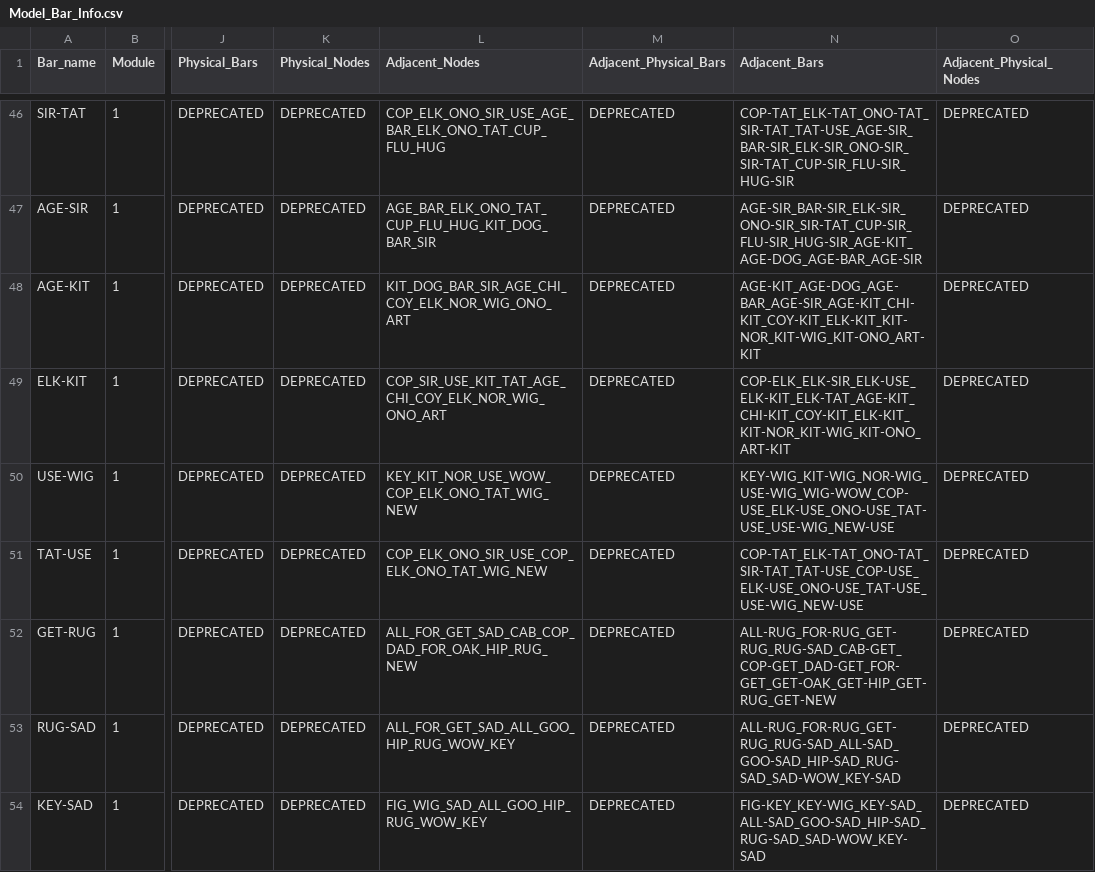
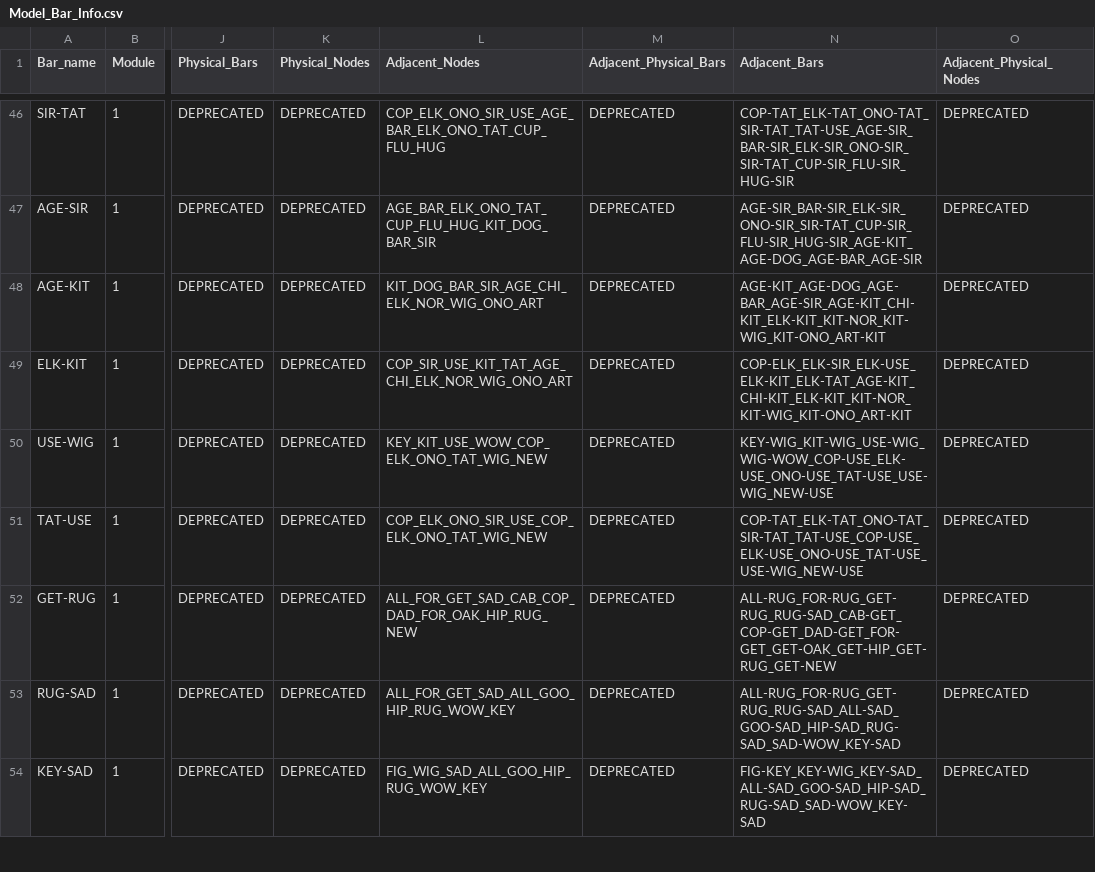
Before and after one commit to DrBrainlove/DBL_mapping, a CSV file: mapping_datasets/Subset_Brain/Model_Bar_Info.csv, drawn as a sheet; only a part is shown, gaps mark what is left out; the diff covers the shown part only; the diff names each change by its address in the sheet, - before the commit and + after, or states it on an @@ line.

```diff
--- a/mapping_datasets/Subset_Brain/Model_Bar_Info.csv
+++ b/mapping_datasets/Subset_Brain/Model_Bar_Info.csv
-L48 (Adjacent_Nodes): KIT_DOG_BAR_SIR_AGE_CHI_COY_ELK_NOR_WIG_ONO_ART
+L48 (Adjacent_Nodes): KIT_DOG_BAR_SIR_AGE_CHI_ELK_NOR_WIG_ONO_ART
-N48 (Adjacent_Bars): AGE-KIT_AGE-DOG_AGE-BAR_AGE-SIR_AGE-KIT_CHI-KIT_COY-KIT_ELK-KIT_KIT-NOR_KIT-WIG_KIT-ONO_ART-KIT
+N48 (Adjacent_Bars): AGE-KIT_AGE-DOG_AGE-BAR_AGE-SIR_AGE-KIT_CHI-KIT_ELK-KIT_KIT-NOR_KIT-WIG_KIT-ONO_ART-KIT
-L49 (Adjacent_Nodes): COP_SIR_USE_KIT_TAT_AGE_CHI_COY_ELK_NOR_WIG_ONO_ART
+L49 (Adjacent_Nodes): COP_SIR_USE_KIT_TAT_AGE_CHI_ELK_NOR_WIG_ONO_ART
-N49 (Adjacent_Bars): COP-ELK_ELK-SIR_ELK-USE_ELK-KIT_ELK-TAT_AGE-KIT_CHI-KIT_COY-KIT_ELK-KIT_KIT-NOR_KIT-WIG_KIT-ONO_ART-KIT
+N49 (Adjacent_Bars): COP-ELK_ELK-SIR_ELK-USE_ELK-KIT_ELK-TAT_AGE-KIT_CHI-KIT_ELK-KIT_KIT-NOR_KIT-WIG_KIT-ONO_ART-KIT
-L50 (Adjacent_Nodes): KEY_KIT_NOR_USE_WOW_COP_ELK_ONO_TAT_WIG_NEW
+L50 (Adjacent_Nodes): KEY_KIT_USE_WOW_COP_ELK_ONO_TAT_WIG_NEW
-N50 (Adjacent_Bars): KEY-WIG_KIT-WIG_NOR-WIG_USE-WIG_WIG-WOW_COP-USE_ELK-USE_ONO-USE_TAT-USE_USE-WIG_NEW-USE
+N50 (Adjacent_Bars): KEY-WIG_KIT-WIG_USE-WIG_WIG-WOW_COP-USE_ELK-USE_ONO-USE_TAT-USE_USE-WIG_NEW-USE
```
Also changed, not shown: 3 removed rows and 32 edited cells elsewhere in this file, mapping_datasets/Full_Brain_DBL1/Model_Bar_Info.csv, mapping_datasets/Full_Brain_DBL1/Model_Node_Info.csv, 6 other files.
